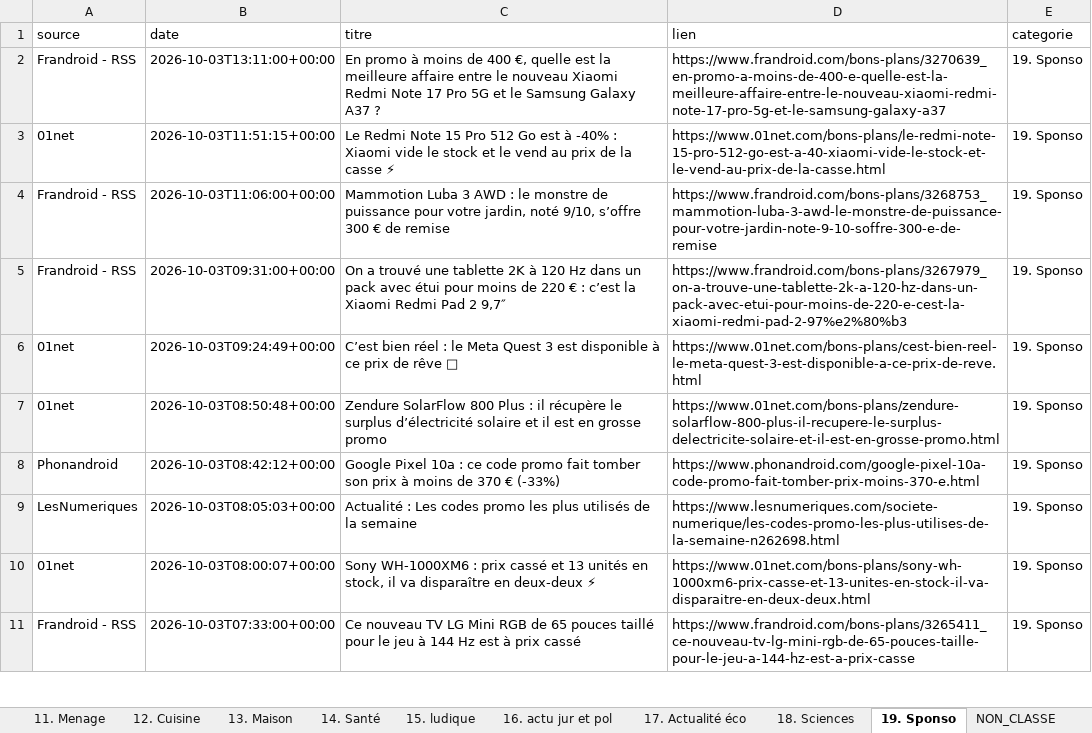
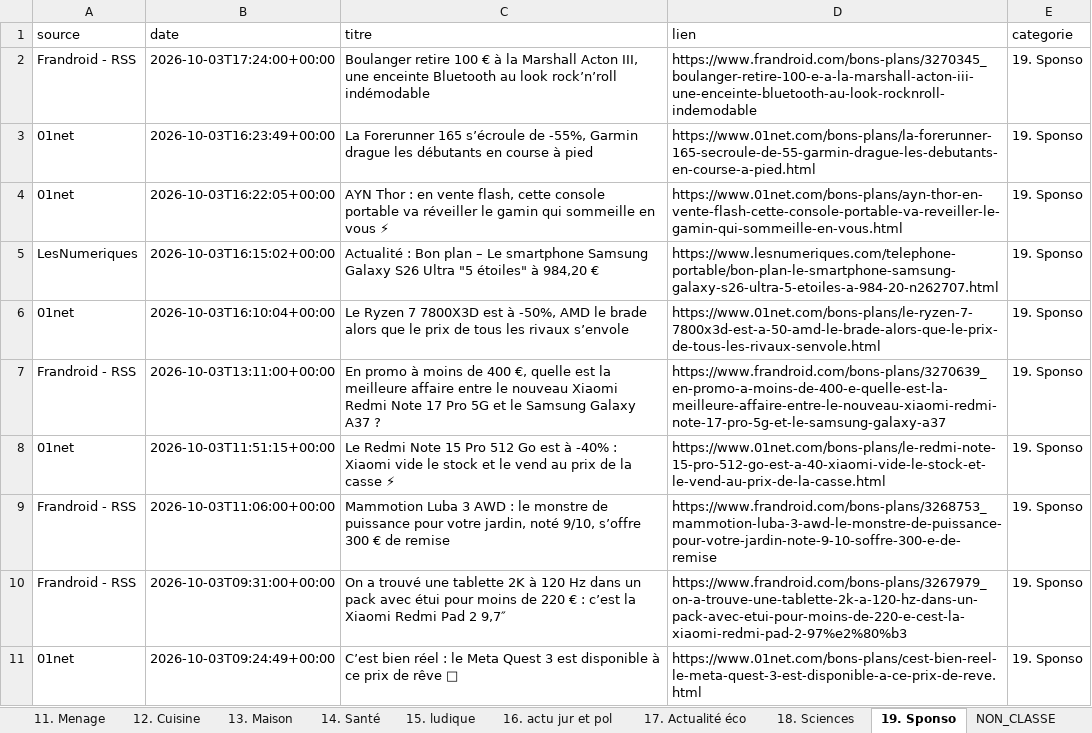
Before and after one commit to djhadef-star/rss-categories, an Excel workbook: output/rss_history.xlsx, sheet 19. Sponso, drawn as a sheet; only a part is shown; the shorter side is filled out with more unchanged rows; values as stored, in another font and other column widths than the file's, no borders; the diff names each change by its address in the sheet, - before the commit and + after, or states it on an @@ line.

```diff
--- a/output/rss_history.xlsx (sheet 19. Sponso)
+++ b/output/rss_history.xlsx (sheet 19. Sponso)
+row 2: Frandroid - RSS | 2026-10-03T17:24:00+00:00 | Boulanger retire 100 € à la Marshall Acton III, une enceinte Bluetooth au look rock’n’roll indémodable | https://www.frandroid.com/bons-plans/3270345_boulanger-retire-100-e-a-la-marshall-acton-iii-une-enceinte-bluetooth-au-look-rocknroll-indemodable | 19. Sponso
+row 3: 01net | 2026-10-03T16:23:49+00:00 | La Forerunner 165 s’écroule de -55%, Garmin drague les débutants en course à pied | https://www.01net.com/bons-plans/la-forerunner-165-secroule-de-55-garmin-drague-les-debutants-en-course-a-pied.html | 19. Sponso
+row 4: 01net | 2026-10-03T16:22:05+00:00 | AYN Thor : en vente flash, cette console portable va réveiller le gamin qui sommeille en vous ⚡ | https://www.01net.com/bons-plans/ayn-thor-en-vente-flash-cette-console-portable-va-reveiller-le-gamin-qui-sommeille-en-vous.html | 19. Sponso
+row 5: LesNumeriques | 2026-10-03T16:15:02+00:00 | Actualité : Bon plan – Le smartphone Samsung Galaxy S26 Ultra "5 étoiles" à 984,20 € | https://www.lesnumeriques.com/telephone-portable/bon-plan-le-smartphone-samsung-galaxy-s26-ultra-5-etoiles-a-984-20-n262707.html | 19. Sponso
+row 6: 01net | 2026-10-03T16:10:04+00:00 | Le Ryzen 7 7800X3D est à -50%, AMD le brade alors que le prix de tous les rivaux s’envole | https://www.01net.com/bons-plans/le-ryzen-7-7800x3d-est-a-50-amd-le-brade-alors-que-le-prix-de-tous-les-rivaux-senvole.html | 19. Sponso
```
Also changed, not shown: sheet Tous_les_articles, sheet 16. actu jur et pol, sheet 2. PC, sheet 1. SMARTPHONE, sheet NON_CLASSE, sheet 15. ludique, 9 more sheets, output/rss_history_2.xlsx, 2 other files.
